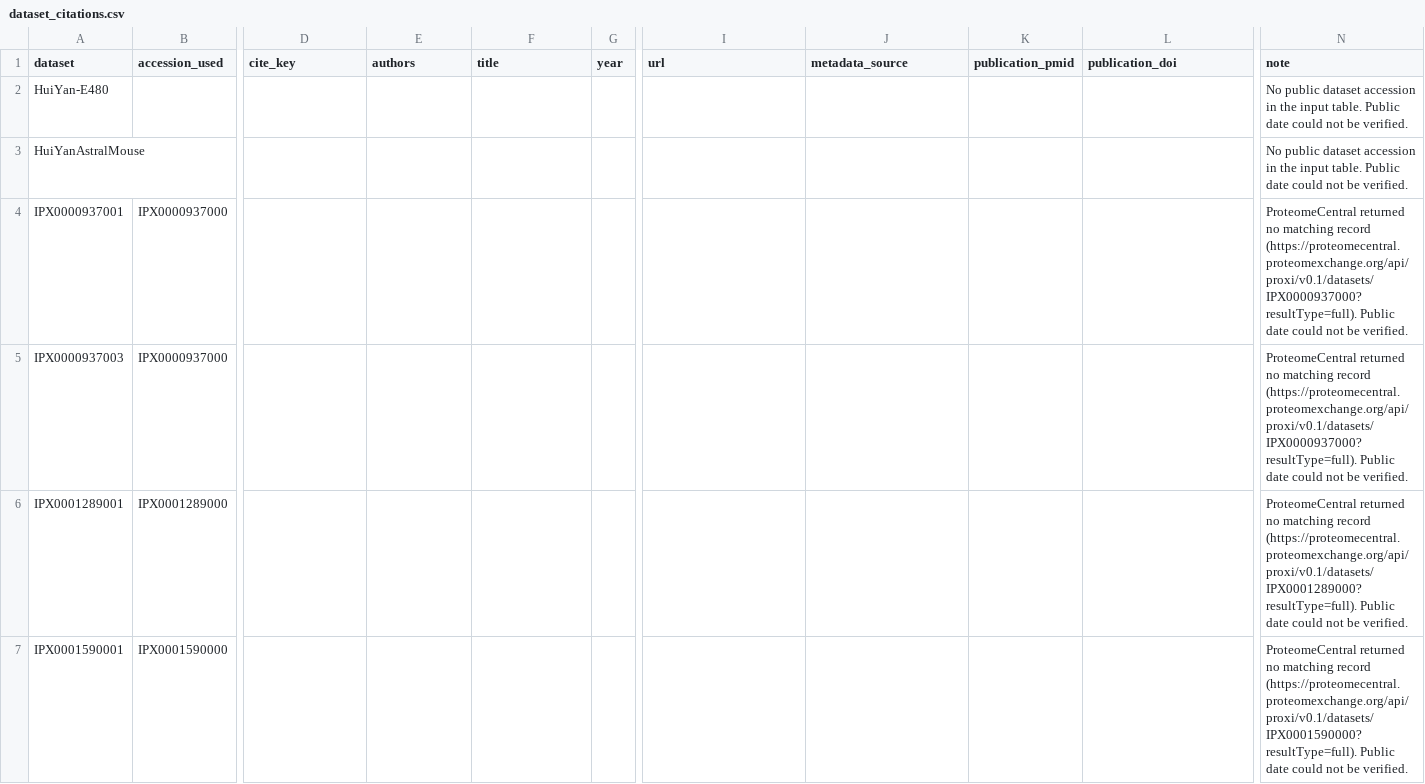
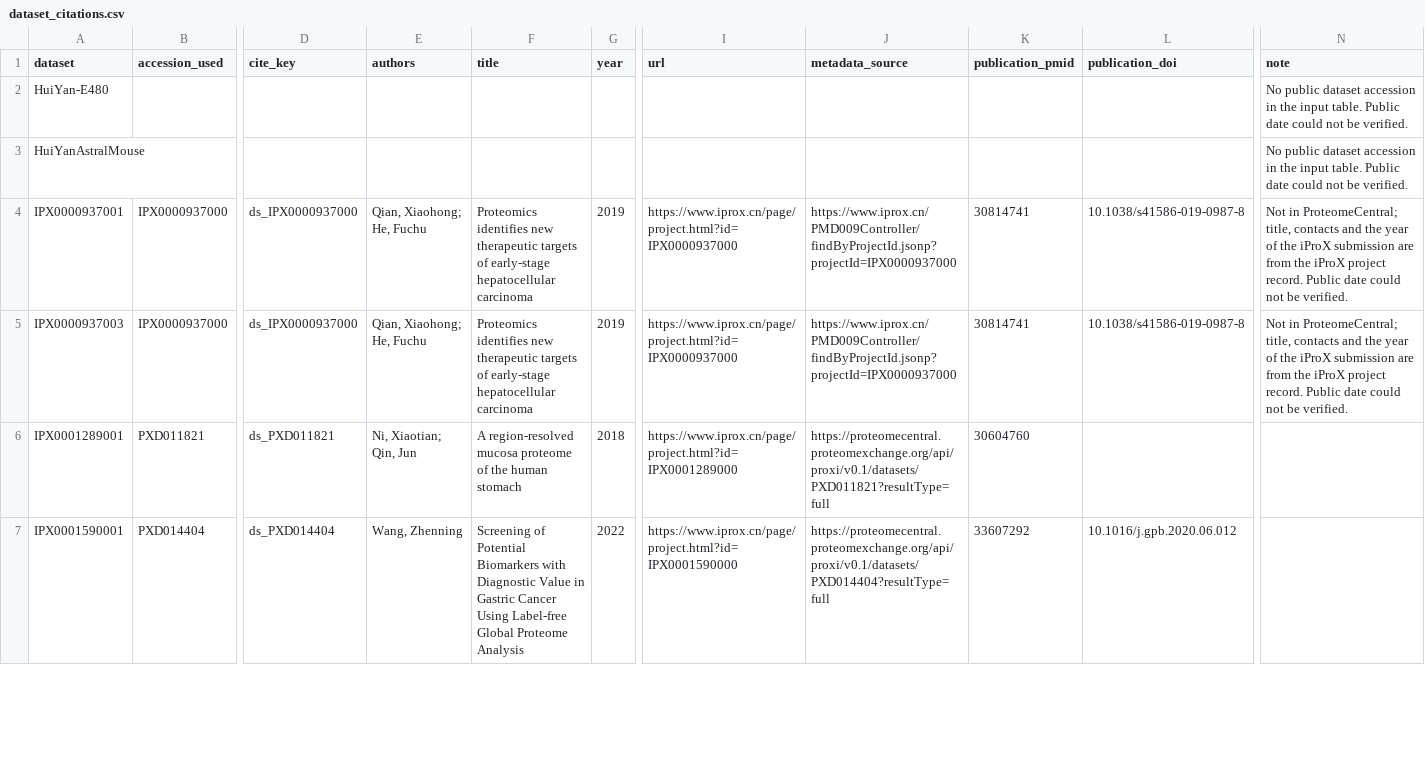
Before and after one commit to Shen-YuFei/qpx-paper, a CSV file: data/dataset_citations.csv, drawn as a sheet; only a part is shown, gaps mark what is left out; the diff covers the shown part only; the diff names each change by its address in the sheet, - before the commit and + after, or states it on an @@ line.

```diff
--- a/data/dataset_citations.csv
+++ b/data/dataset_citations.csv
-D4:D5 (cite_key): (empty)
+D4:D5 (cite_key): ds_IPX0000937000
-E4:E5 (authors): (empty)
+E4:E5 (authors): Qian, Xiaohong; He, Fuchu
-F4:F5 (title): (empty)
+F4:F5 (title): Proteomics identifies new therapeutic targets of early-stage hepatocellular carcinoma
-G4:G5 (year): (empty)
+G4:G5 (year): 2019
-I4:I5 (url): (empty)
+I4:I5 (url): https://www.iprox.cn/page/project.html?id=IPX0000937000
-J4:J5 (metadata_source): (empty)
+J4:J5 (metadata_source): https://www.iprox.cn/PMD009Controller/findByProjectId.jsonp?projectId=IPX0000937000
-K4:K5 (publication_pmid): (empty)
+K4:K5 (publication_pmid): 30814741
-L4:L5 (publication_doi): (empty)
+L4:L5 (publication_doi): 10.1038/s41586-019-0987-8
-N4:N5 (note): ProteomeCentral returned no matching record (https://proteomecentral.proteomexchange.org/api/proxi/v0.1/datasets/IPX0000937000?resultType=full). Public date…
+N4:N5 (note): Not in ProteomeCentral; title, contacts and the year of the iProX submission are from the iProX project record. Public date…
-B6 (accession_used): IPX0001289000
+B6 (accession_used): PXD011821
-D6 (cite_key): (empty)
+D6 (cite_key): ds_PXD011821
-E6 (authors): (empty)
+E6 (authors): Ni, Xiaotian; Qin, Jun
-F6 (title): (empty)
+F6 (title): A region-resolved mucosa proteome of the human stomach
-G6 (year): (empty)
+G6 (year): 2018
-I6 (url): (empty)
+I6 (url): https://www.iprox.cn/page/project.html?id=IPX0001289000
-J6 (metadata_source): (empty)
+J6 (metadata_source): https://proteomecentral.proteomexchange.org/api/proxi/v0.1/datasets/PXD011821?resultType=full
-K6 (publication_pmid): (empty)
+K6 (publication_pmid): 30604760
-N6 (note): ProteomeCentral returned no matching record (https://proteomecentral.proteomexchange.org/api/proxi/v0.1/datasets/IPX0001289000?resultType=full). Public date could not be verified.
+N6 (note): (empty)
-B7 (accession_used): IPX0001590000
+B7 (accession_used): PXD014404
-D7 (cite_key): (empty)
+D7 (cite_key): ds_PXD014404
-E7 (authors): (empty)
+E7 (authors): Wang, Zhenning
-F7 (title): (empty)
+F7 (title): Screening of Potential Biomarkers with Diagnostic Value in Gastric Cancer Using Label-free Global Proteome Analysis
-G7 (year): (empty)
+G7 (year): 2022
-I7 (url): (empty)
+I7 (url): https://www.iprox.cn/page/project.html?id=IPX0001590000
-J7 (metadata_source): (empty)
+J7 (metadata_source): https://proteomecentral.proteomexchange.org/api/proxi/v0.1/datasets/PXD014404?resultType=full
-K7 (publication_pmid): (empty)
+K7 (publication_pmid): 33607292
-L7 (publication_doi): (empty)
+L7 (publication_doi): 10.1016/j.gpb.2020.06.012
-N7 (note): ProteomeCentral returned no matching record (https://proteomecentral.proteomexchange.org/api/proxi/v0.1/datasets/IPX0001590000?resultType=full). Public date could not be verified.
+N7 (note): (empty)
```
Also changed, not shown: 15 edited cells elsewhere in this file, data/dataset_public_dates.csv, supplementary/datasets.csv, 6 other files.
